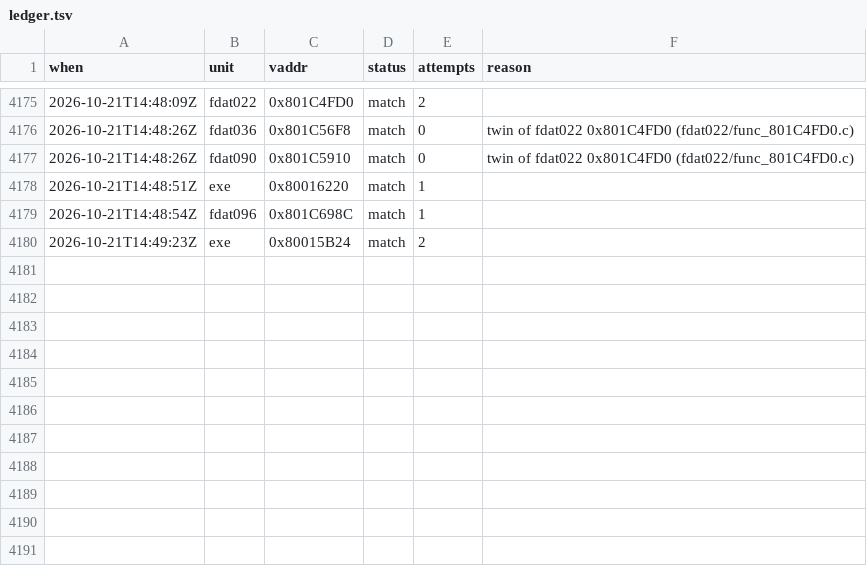
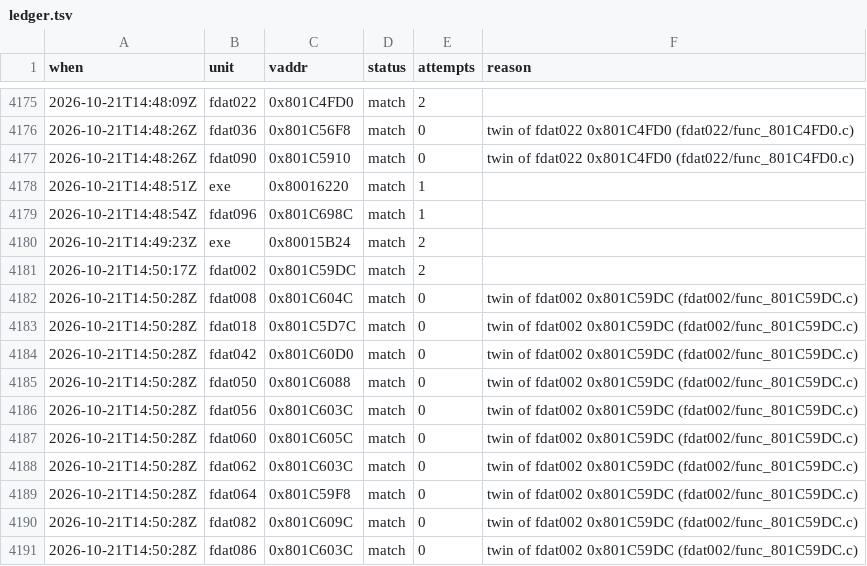
Before and after one commit to byroweb/AC1_RE, a TSV file: tools/loop/ledger.tsv, drawn as a sheet; only a part is shown, gaps mark what is left out.

```diff
--- a/tools/loop/ledger.tsv
+++ b/tools/loop/ledger.tsv
@@ -4180 +4180,12 @@ when	unit	vaddr	status	attempts	reason
 2026-10-21T14:49:23Z	exe	0x80015B24	match	2	
+2026-10-21T14:50:17Z	fdat002	0x801C59DC	match	2	
+2026-10-21T14:50:28Z	fdat008	0x801C604C	match	0	twin of fdat002 0x801C59DC (fdat002/func_801C59DC.c)
+2026-10-21T14:50:28Z	fdat018	0x801C5D7C	match	0	twin of fdat002 0x801C59DC (fdat002/func_801C59DC.c)
+2026-10-21T14:50:28Z	fdat042	0x801C60D0	match	0	twin of fdat002 0x801C59DC (fdat002/func_801C59DC.c)
+2026-10-21T14:50:28Z	fdat050	0x801C6088	match	0	twin of fdat002 0x801C59DC (fdat002/func_801C59DC.c)
+2026-10-21T14:50:28Z	fdat056	0x801C603C	match	0	twin of fdat002 0x801C59DC (fdat002/func_801C59DC.c)
+2026-10-21T14:50:28Z	fdat060	0x801C605C	match	0	twin of fdat002 0x801C59DC (fdat002/func_801C59DC.c)
+2026-10-21T14:50:28Z	fdat062	0x801C603C	match	0	twin of fdat002 0x801C59DC (fdat002/func_801C59DC.c)
+2026-10-21T14:50:28Z	fdat064	0x801C59F8	match	0	twin of fdat002 0x801C59DC (fdat002/func_801C59DC.c)
+2026-10-21T14:50:28Z	fdat082	0x801C609C	match	0	twin of fdat002 0x801C59DC (fdat002/func_801C59DC.c)
+2026-10-21T14:50:28Z	fdat086	0x801C603C	match	0	twin of fdat002 0x801C59DC (fdat002/func_801C59DC.c)
```
Also changed, not shown: re/match/manifest.tsv, re/match/twin_replay.tsv, 1 other file.
